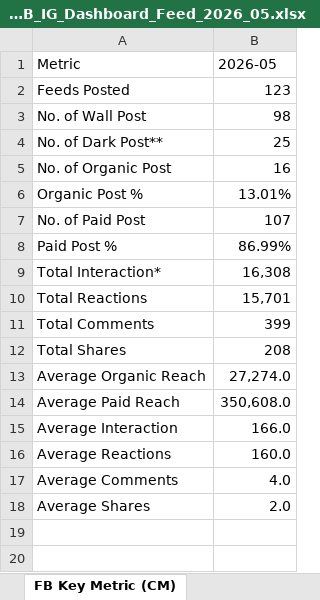
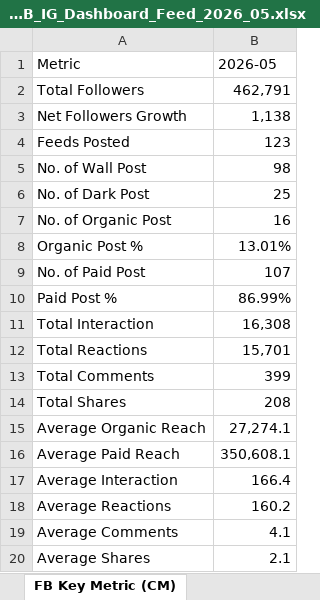
Before and after one commit to holylai1002-ops/mannings-social-tracker-report, an Excel workbook: Mannings_FB_IG_Dashboard_Feed_2026_05.xlsx, sheet FB Key Metric (CM), drawn as a sheet; values as stored, in another font and other column widths than the file's, no borders; addresses are those after the commit; the diff names each change by its address in the sheet, - before the commit and + after, or states it on an @@ line.

```diff
--- a/Mannings_FB_IG_Dashboard_Feed_2026_05.xlsx (sheet FB Key Metric (CM))
+++ b/Mannings_FB_IG_Dashboard_Feed_2026_05.xlsx (sheet FB Key Metric (CM))
+row 2: Total Followers | 462,791
+row 3: Net Followers Growth | 1,138
-A6 (Metric): No. of Dark Post**
+A6 (Metric): No. of Dark Post
-A11 (Metric): Total Interaction*
+A11 (Metric): Total Interaction
-B15 (2026-05): 27,274.0
+B15 (2026-05): 27,274.1
-B16 (2026-05): 350,608.0
+B16 (2026-05): 350,608.1
-B17 (2026-05): 166.0
+B17 (2026-05): 166.4
-B18 (2026-05): 160.0
+B18 (2026-05): 160.2
-B19 (2026-05): 4.0
+B19 (2026-05): 4.1
-B20 (2026-05): 2.0
+B20 (2026-05): 2.1
```
Also changed, not shown: sheet FB Key Metrics, sheet IG Key Metric (CM), sheet IG Key Metrics, other sheet tabs, 51 other files.
